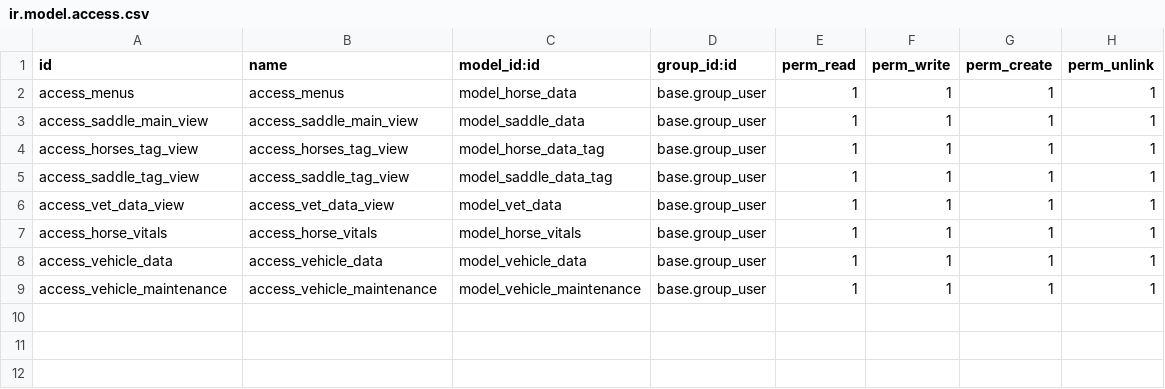
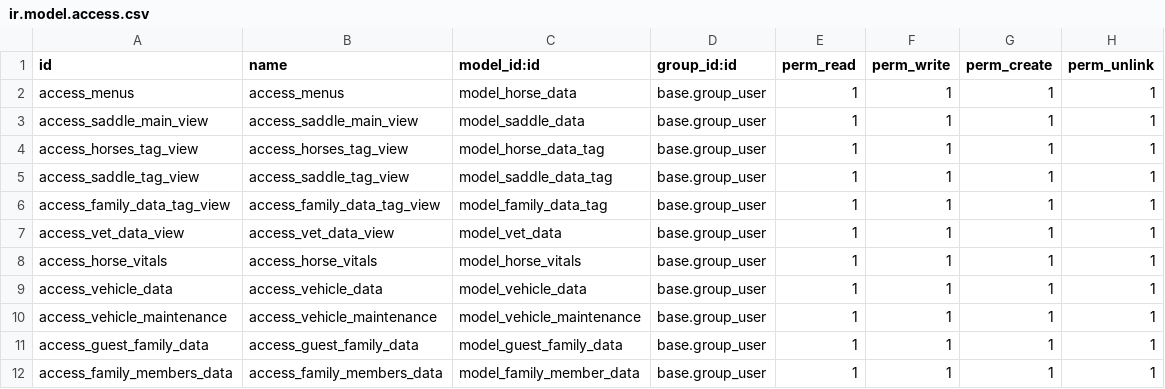
Before and after one commit to typecookie/ranchaddons, a CSV file: ranch_managment/security/ir.model.access.csv, drawn as a sheet.

Commit message:
new guest database

```diff
--- a/ranch_managment/security/ir.model.access.csv
+++ b/ranch_managment/security/ir.model.access.csv
@@ -5,2 +5,3 @@ access_horses_tag_view,access_horses_tag_view,model_horse_data_tag,base.group_us
 access_saddle_tag_view,access_saddle_tag_view,model_saddle_data_tag,base.group_user,1,1,1,1
+access_family_data_tag_view,access_family_data_tag_view,model_family_data_tag,base.group_user,1,1,1,1
 access_vet_data_view,access_vet_data_view,model_vet_data,base.group_user,1,1,1,1
@@ -9 +10,3 @@ access_vehicle_data,access_vehicle_data,model_vehicle_data,base.group_user,1,1,1
 access_vehicle_maintenance,access_vehicle_maintenance,model_vehicle_maintenance,base.group_user,1,1,1,1
+access_guest_family_data,access_guest_family_data,model_guest_family_data,base.group_user,1,1,1,1
+access_family_members_data,access_family_members_data,model_family_member_data,base.group_user,1,1,1,1
```
Also changed, not shown: 5 other files.
